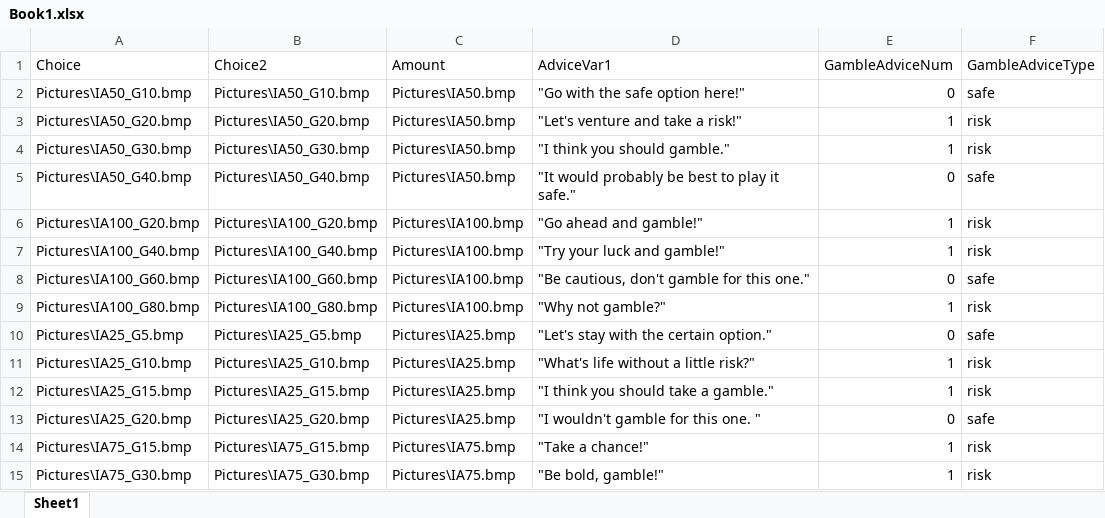
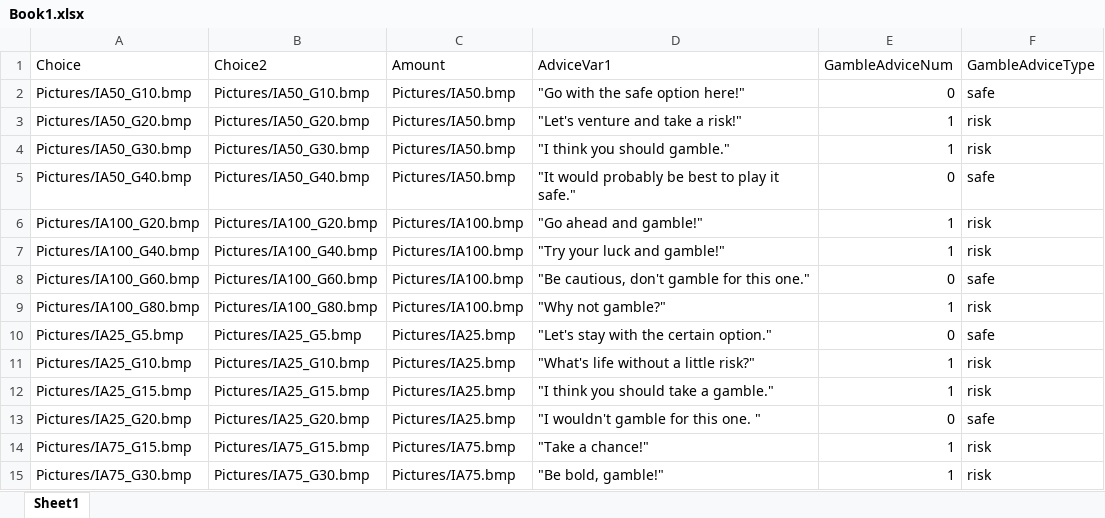
Before and after one commit to fareri-lab/GamblingAdviceTask, an Excel workbook: Book1.xlsx, sheet Sheet1, drawn as a sheet; only a part is shown; values as stored, in another font and other column widths than the file's, no borders; the diff covers the shown part only; the diff names each change by its address in the sheet, - before the commit and + after, or states it on an @@ line.

```diff
--- a/Book1.xlsx (sheet Sheet1)
+++ b/Book1.xlsx (sheet Sheet1)
-A2 (Choice): Pictures\IA50_G10.bmp
+A2 (Choice): Pictures/IA50_G10.bmp
-B2 (Choice2): Pictures\IA50_G10.bmp
+B2 (Choice2): Pictures/IA50_G10.bmp
-C2:C5 (Amount): Pictures\IA50.bmp
+C2:C5 (Amount): Pictures/IA50.bmp
-A3 (Choice): Pictures\IA50_G20.bmp
+A3 (Choice): Pictures/IA50_G20.bmp
-B3 (Choice2): Pictures\IA50_G20.bmp
+B3 (Choice2): Pictures/IA50_G20.bmp
-A4 (Choice): Pictures\IA50_G30.bmp
+A4 (Choice): Pictures/IA50_G30.bmp
-B4 (Choice2): Pictures\IA50_G30.bmp
+B4 (Choice2): Pictures/IA50_G30.bmp
-A5 (Choice): Pictures\IA50_G40.bmp
+A5 (Choice): Pictures/IA50_G40.bmp
-B5 (Choice2): Pictures\IA50_G40.bmp
+B5 (Choice2): Pictures/IA50_G40.bmp
-A6 (Choice): Pictures\IA100_G20.bmp
+A6 (Choice): Pictures/IA100_G20.bmp
-B6 (Choice2): Pictures\IA100_G20.bmp
+B6 (Choice2): Pictures/IA100_G20.bmp
-C6:C9 (Amount): Pictures\IA100.bmp
+C6:C9 (Amount): Pictures/IA100.bmp
-A7 (Choice): Pictures\IA100_G40.bmp
+A7 (Choice): Pictures/IA100_G40.bmp
-B7 (Choice2): Pictures\IA100_G40.bmp
+B7 (Choice2): Pictures/IA100_G40.bmp
-A8 (Choice): Pictures\IA100_G60.bmp
+A8 (Choice): Pictures/IA100_G60.bmp
-B8 (Choice2): Pictures\IA100_G60.bmp
+B8 (Choice2): Pictures/IA100_G60.bmp
-A9 (Choice): Pictures\IA100_G80.bmp
+A9 (Choice): Pictures/IA100_G80.bmp
-B9 (Choice2): Pictures\IA100_G80.bmp
+B9 (Choice2): Pictures/IA100_G80.bmp
-A10 (Choice): Pictures\IA25_G5.bmp
+A10 (Choice): Pictures/IA25_G5.bmp
-B10 (Choice2): Pictures\IA25_G5.bmp
+B10 (Choice2): Pictures/IA25_G5.bmp
-C10:C13 (Amount): Pictures\IA25.bmp
+C10:C13 (Amount): Pictures/IA25.bmp
-A11 (Choice): Pictures\IA25_G10.bmp
+A11 (Choice): Pictures/IA25_G10.bmp
-B11 (Choice2): Pictures\IA25_G10.bmp
+B11 (Choice2): Pictures/IA25_G10.bmp
-A12 (Choice): Pictures\IA25_G15.bmp
+A12 (Choice): Pictures/IA25_G15.bmp
-B12 (Choice2): Pictures\IA25_G15.bmp
+B12 (Choice2): Pictures/IA25_G15.bmp
-A13 (Choice): Pictures\IA25_G20.bmp
+A13 (Choice): Pictures/IA25_G20.bmp
-B13 (Choice2): Pictures\IA25_G20.bmp
+B13 (Choice2): Pictures/IA25_G20.bmp
-A14 (Choice): Pictures\IA75_G15.bmp
+A14 (Choice): Pictures/IA75_G15.bmp
-B14 (Choice2): Pictures\IA75_G15.bmp
+B14 (Choice2): Pictures/IA75_G15.bmp
-C14:C15 (Amount): Pictures\IA75.bmp
+C14:C15 (Amount): Pictures/IA75.bmp
-A15 (Choice): Pictures\IA75_G30.bmp
+A15 (Choice): Pictures/IA75_G30.bmp
-B15 (Choice2): Pictures\IA75_G30.bmp
+B15 (Choice2): Pictures/IA75_G30.bmp
```
Also changed, not shown: 78 edited cells elsewhere in this sheet, 24 other files.
